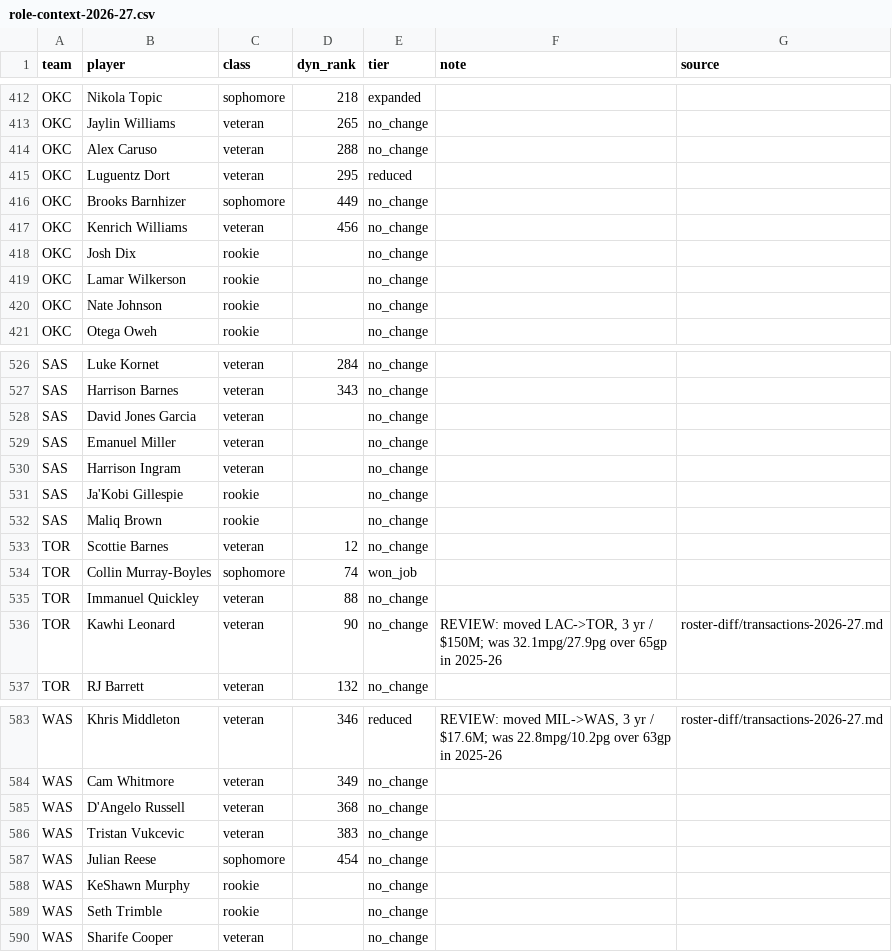
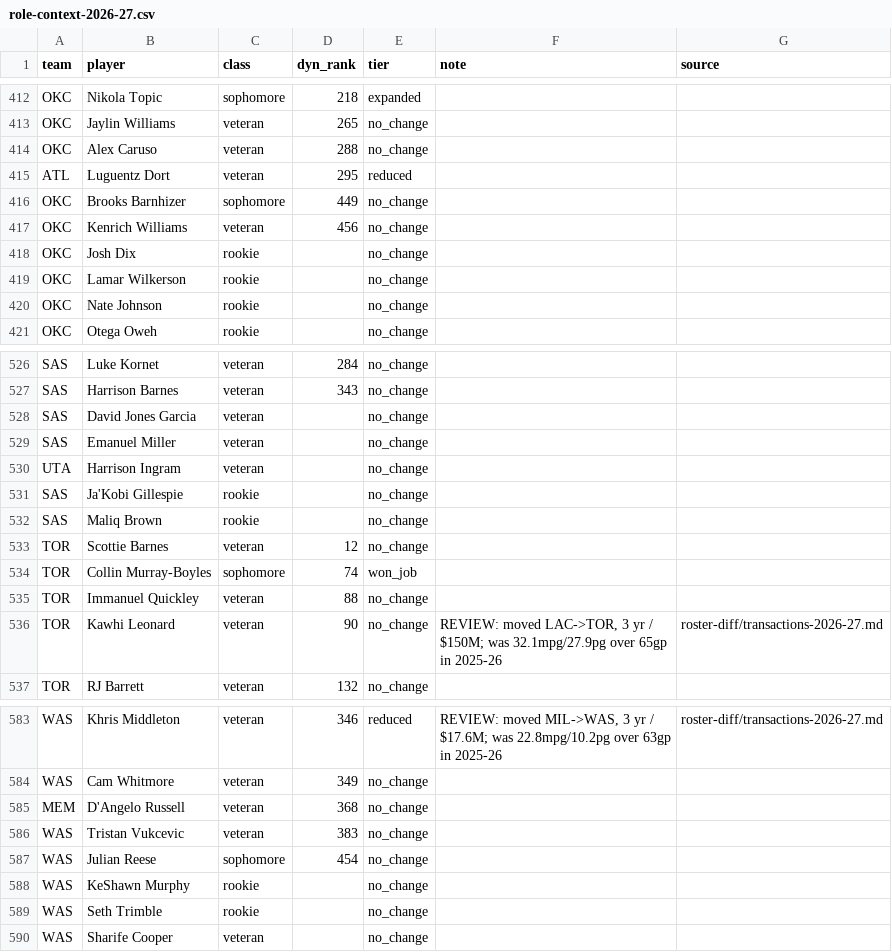
Before and after one commit to fantasyhoopsedge/hoopsedge-site, a CSV file: data/nba-rosters/role-context-2026-27.csv, drawn as a sheet; only a part is shown, gaps mark what is left out; the diff covers the shown part only.

Commit message:
fix(role-context): repair team-key drift blocking Usage Role publish
role-context-2026-27.csv is keyed by (team, player), same as
depth-chart-2026-27.csv, and had the same drift after the roster
refresh: 15 rows (LeBron James among them) still pointed at their old
team. Publishing any Usage Role edit for one of these players failed
outright -- fileApply's lookup couldn't find a row under the player's
current team, so the whole publish request threw "no roster row for
...". Re-keyed all 15 rows' team field in both the CSV and its bundled
src/data/role-context-2026-27.json, leaving every tier/note/source
value untouched.

Also removed two stale, untracked WIP draft files
(role-context-2026-27.draft.csv, team-category-2026-27.draft.csv)
left over from before the roster refresh -- the store always reads a
draft over canonical when one exists, so they were silently shadowing
the fix above. Verified both carried zero real unpublished tier edits
before deleting.

```diff
--- a/data/nba-rosters/role-context-2026-27.csv
+++ b/data/nba-rosters/role-context-2026-27.csv
@@ -414,3 +414,3 @@ OKC,Jaylin Williams,veteran,265,no_change,,
 OKC,Alex Caruso,veteran,288,no_change,,
-OKC,Luguentz Dort,veteran,295,reduced,,
+ATL,Luguentz Dort,veteran,295,reduced,,
 OKC,Brooks Barnhizer,sophomore,449,no_change,,
@@ -529,3 +529,3 @@ SAS,David Jones Garcia,veteran,,no_change,,
 SAS,Emanuel Miller,veteran,,no_change,,
-SAS,Harrison Ingram,veteran,,no_change,,
+UTA,Harrison Ingram,veteran,,no_change,,
 SAS,Ja'Kobi Gillespie,rookie,,no_change,,
@@ -584,3 +584,3 @@ WAS,Khris Middleton,veteran,346,reduced,"REVIEW: moved MIL->WAS, 3 yr / $17.6M;
 WAS,Cam Whitmore,veteran,349,no_change,,
-WAS,D'Angelo Russell,veteran,368,no_change,,
+MEM,D'Angelo Russell,veteran,368,no_change,,
 WAS,Tristan Vukcevic,veteran,383,no_change,,
```
Also changed, not shown: 12 edited cells elsewhere in this file, 1 other file.
